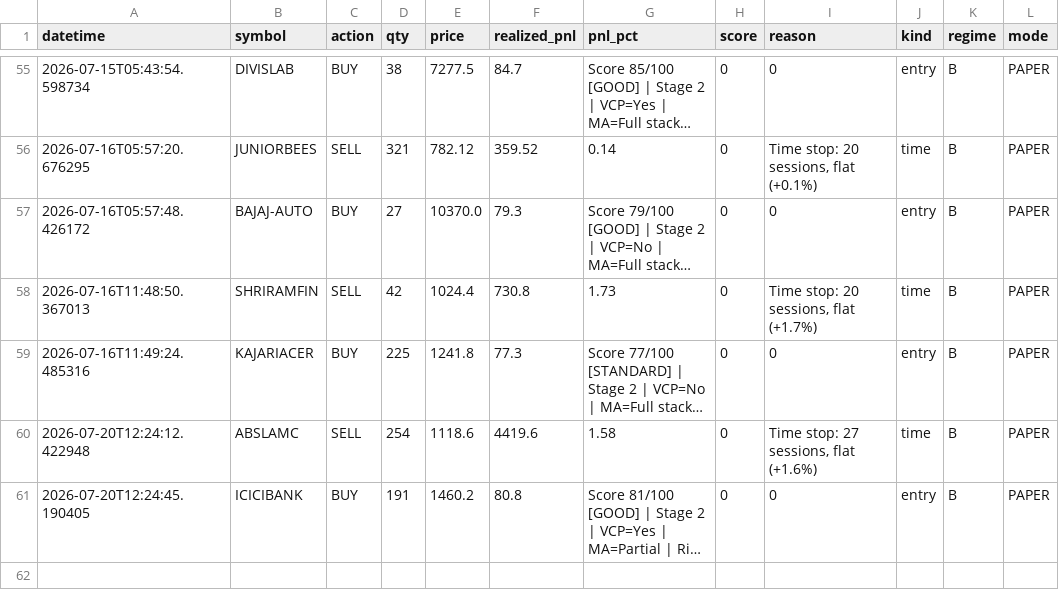
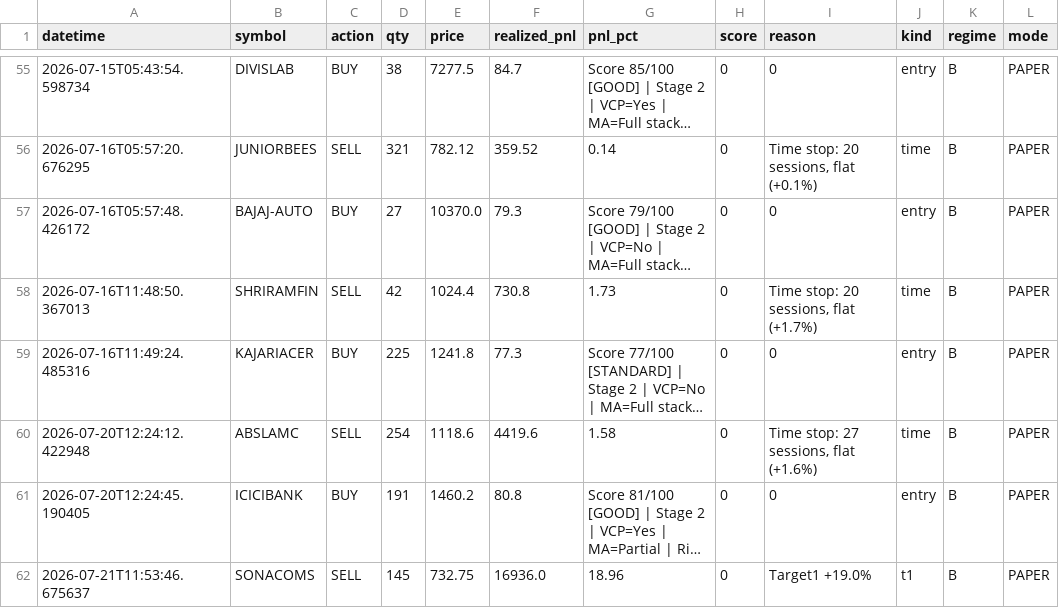
Before and after one commit to Pilluster/Paper-Trading, a CSV file: reports/trade_journal.csv, drawn as a sheet; only a part is shown, gaps mark what is left out; long unchanged cells end in …; the diff names each change by its address in the sheet, - before the commit and + after, or states it on an @@ line.

```diff
--- a/reports/trade_journal.csv
+++ b/reports/trade_journal.csv
+row 62: 2026-07-21T11:53:46.675637 | SONACOMS | SELL | 145 | 732.75 | 16936.0 | 18.96 | 0 | Target1 +19.0% | t1 | B | PAPER
```
Also changed, not shown: 3 other files.
